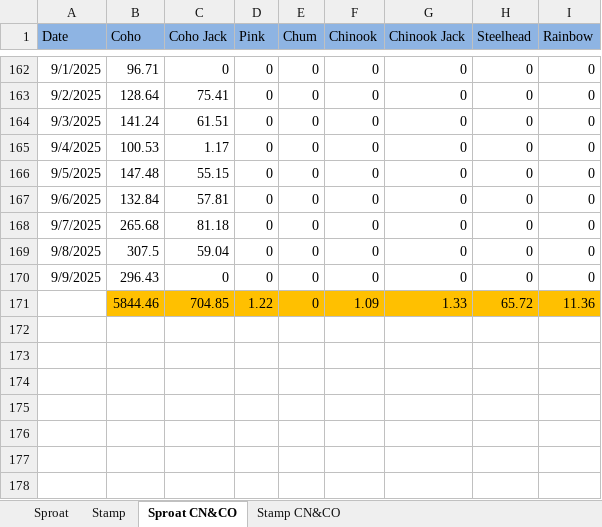
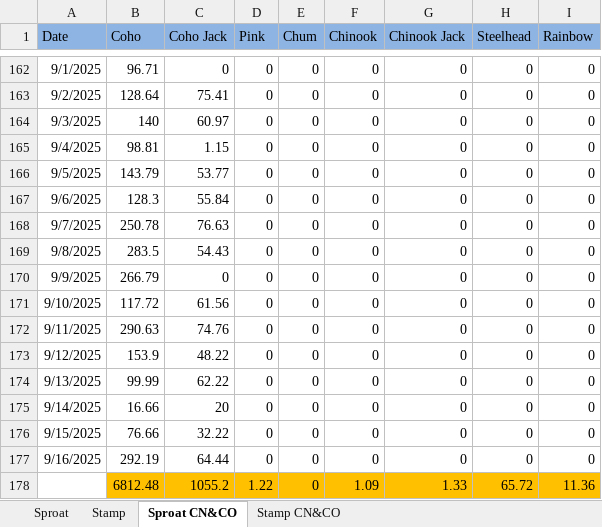
Before and after one commit to SCA-stock-assess/Somass-escapement-plots, an Excel workbook: End-of-season Historic escapement files/Daily Totals by Age 2025.xlsx, sheet Sproat CN&CO, drawn as a sheet; only a part is shown, gaps mark what is left out; values as stored, in another font and other column widths than the file's, no borders; addresses are those after the commit; the diff names each change by its address in the sheet, - before the commit and + after, or states it on an @@ line.

```diff
--- a/End-of-season Historic escapement files/Daily Totals by Age 2025.xlsx (sheet Sproat CN&CO)
+++ b/End-of-season Historic escapement files/Daily Totals by Age 2025.xlsx (sheet Sproat CN&CO)
-B164 (Coho): 141.24
+B164 (Coho): 140
-C164 (Coho Jack): 61.51
+C164 (Coho Jack): 60.97
-B165 (Coho): 100.53
+B165 (Coho): 98.81
-C165 (Coho Jack): 1.17
+C165 (Coho Jack): 1.15
-B166 (Coho): 147.48
+B166 (Coho): 143.79
-C166 (Coho Jack): 55.15
+C166 (Coho Jack): 53.77
-B167 (Coho): 132.84
+B167 (Coho): 128.3
-C167 (Coho Jack): 57.81
+C167 (Coho Jack): 55.84
-B168 (Coho): 265.68
+B168 (Coho): 250.78
-C168 (Coho Jack): 81.18
+C168 (Coho Jack): 76.63
-B169 (Coho): 307.5
+B169 (Coho): 283.5
-C169 (Coho Jack): 59.04
+C169 (Coho Jack): 54.43
-B170 (Coho): 296.43
+B170 (Coho): 266.79
+row 171: 9/10/2025 | 117.72 | 61.56 | 0 | 0 | 0 | 0 | 0 | 0
+row 172: 9/11/2025 | 290.63 | 74.76 | 0 | 0 | 0 | 0 | 0 | 0
+row 173: 9/12/2025 | 153.9 | 48.22 | 0 | 0 | 0 | 0 | 0 | 0
+row 174: 9/13/2025 | 99.99 | 62.22 | 0 | 0 | 0 | 0 | 0 | 0
+row 175: 9/14/2025 | 16.66 | 20 | 0 | 0 | 0 | 0 | 0 | 0
+row 176: 9/15/2025 | 76.66 | 32.22 | 0 | 0 | 0 | 0 | 0 | 0
+row 177: 9/16/2025 | 292.19 | 64.44 | 0 | 0 | 0 | 0 | 0 | 0
-B178 (Coho): 5844.46
+B178 (Coho): 6812.48
-C178 (Coho Jack): 704.85
+C178 (Coho Jack): 1055.2
```
Also changed, not shown: sheet Stamp CN&CO, sheet Sproat, sheet Stamp, 2 other files.
